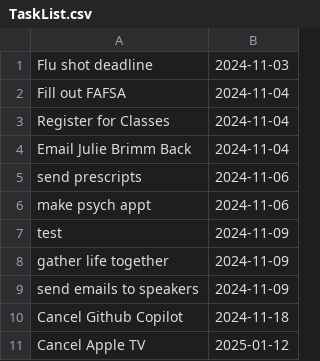
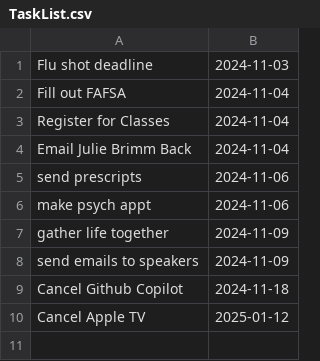
Before and after one commit to diegoarrabi/ToDo, a CSV file: TaskList.csv, drawn as a sheet.

Commit message:
able to add task by using "today | tomorrow"

```diff
--- a/TaskList.csv
+++ b/TaskList.csv
@@ -6,3 +6,2 @@ send prescripts,2024-11-06
 make psych appt,2024-11-06
-test,2024-11-09
 gather life together,2024-11-09
```
Also changed, not shown: 4 other files.
